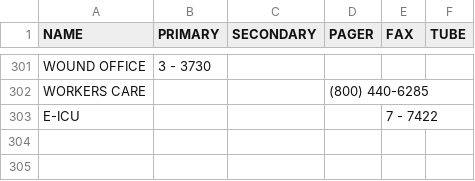
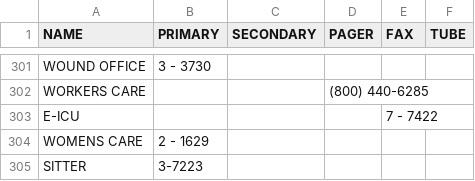
Before and after one commit to dirtydanisreal/numberData, a CSV file: numberData.csv, drawn as a sheet; only a part is shown, gaps mark what is left out.

Commit message:
Update numberData.csv

```diff
--- a/numberData.csv
+++ b/numberData.csv
@@ -303 +303,3 @@ WORKERS CARE,,,(800) 440-6285
 E-ICU,,,,7 - 7422
+WOMENS CARE,2 - 1629,,,
+SITTER,3-7223,,,
```
